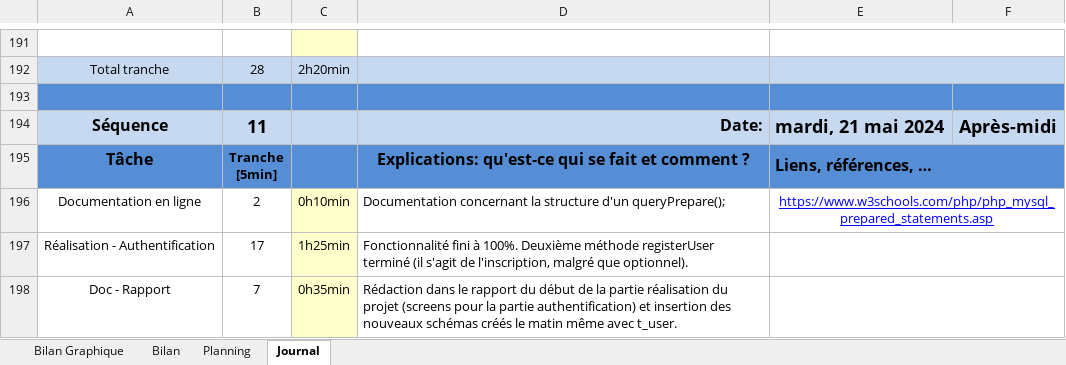
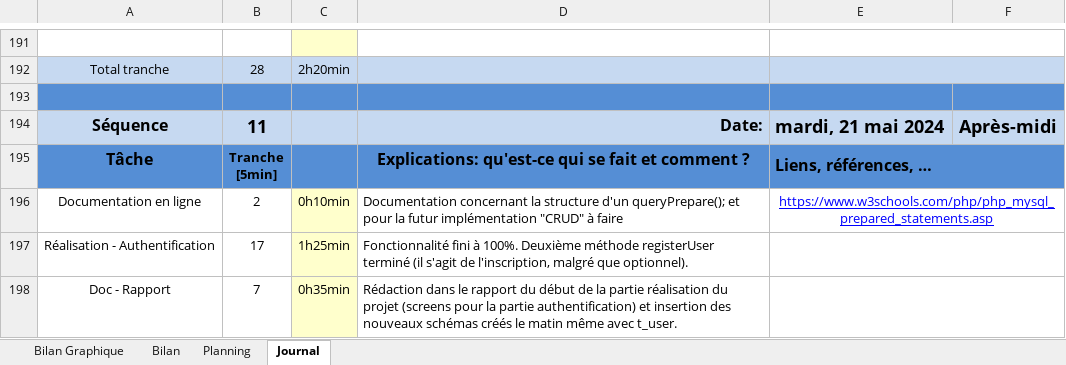
Before and after one commit to Leoooonar/TPI, an Excel workbook: doc/p-leonardupuis-planification-TPI-jnltrav.xlsm, sheet Journal, drawn as a sheet; only a part is shown, gaps mark what is left out; values as stored, in another font and other column widths than the file's, no borders; charts and pictures and conditional formats not drawn; 1 other sheet too large or unreadable and not compared; the diff covers the shown part only; the diff names each change by its address in the sheet, - before the commit and + after, or states it on an @@ line.

Commit message:
Implémentation CRUD 100% + début inscription
MAJ 24.05.24

```diff
--- a/doc/p-leonardupuis-planification-TPI-jnltrav.xlsm (sheet Journal)
+++ b/doc/p-leonardupuis-planification-TPI-jnltrav.xlsm (sheet Journal)
-D196: …d'un queryPrepare();
+D196: …d'un queryPrepare(); et pour la futur implémentation "CRUD" à faire
```
Also changed, not shown: 6 added rows, 6 removed rows and 6 edited cells elsewhere in this sheet, formulas that keep their value, charts or pictures, 8 other files.
